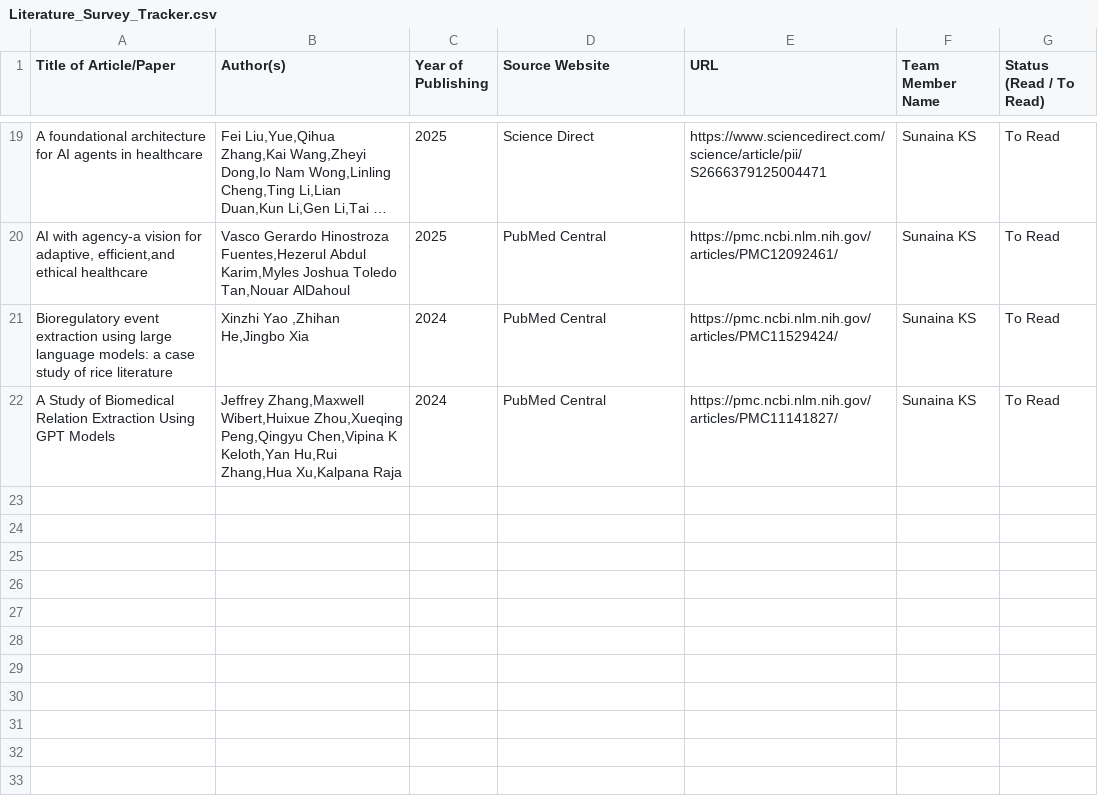
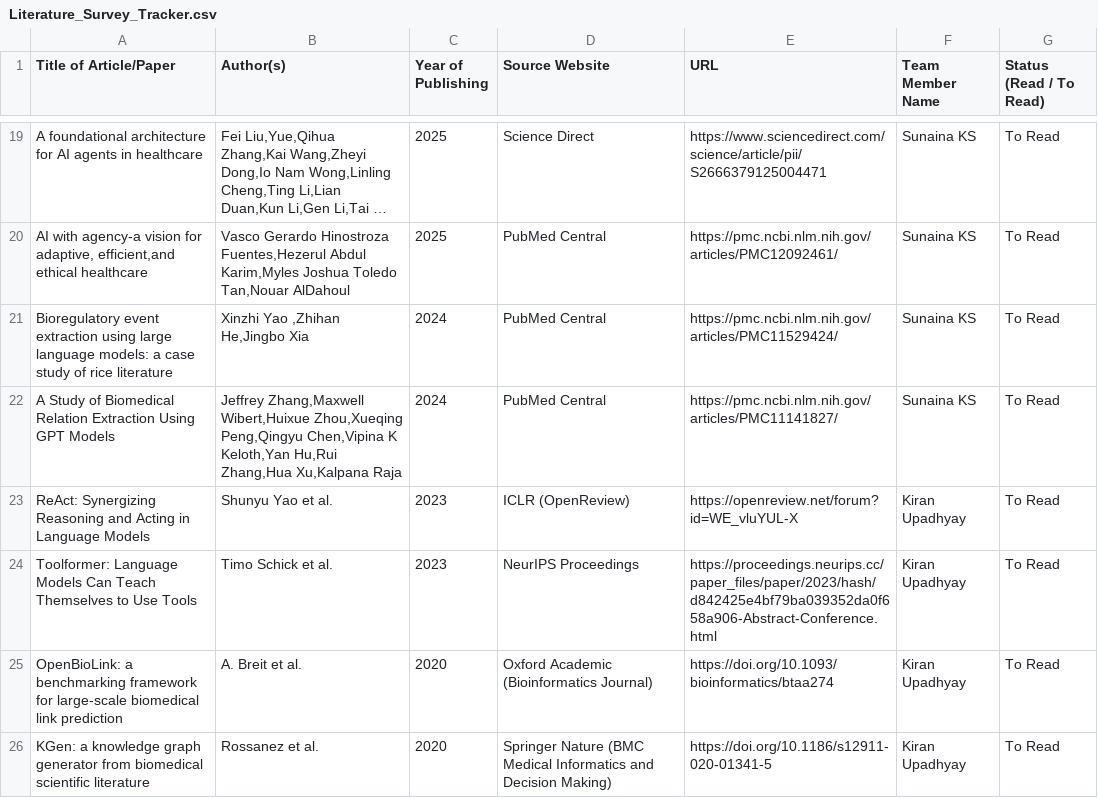
Before and after one commit to UpadhyayKiran/mtech-capstone-project, a CSV file: docs/literature survey/Literature_Survey_Tracker.csv, drawn as a sheet; only a part is shown, gaps mark what is left out; long unchanged cells end in …; the diff names each change by its address in the sheet, - before the commit and + after, or states it on an @@ line.

Commit message:
Update Literature Survey Tracker with new entries

```diff
--- a/docs/literature survey/Literature_Survey_Tracker.csv
+++ b/docs/literature survey/Literature_Survey_Tracker.csv
+row 23: ReAct: Synergizing Reasoning and Acting in Language Models | Shunyu Yao et al. | 2023 | ICLR (OpenReview) | https://openreview.net/forum?id=WE_vluYUL-X | Kiran Upadhyay | To Read
+row 24: Toolformer: Language Models Can Teach Themselves to Use Tools | Timo Schick et al. | 2023 | NeurIPS Proceedings | https://proceedings.neurips.cc/paper_files/paper/2023/hash/d842425e4bf79ba039352da0f658a906-Abstract-Conference.html | Kiran Upadhyay | To Read
+row 25: OpenBioLink: a benchmarking framework for large-scale biomedical link prediction | A. Breit et al. | 2020 | Oxford Academic (Bioinformatics Journal) | https://doi.org/10.1093/bioinformatics/btaa274 | Kiran Upadhyay | To Read
+row 26: KGen: a knowledge graph generator from biomedical scientific literature | Rossanez et al. | 2020 | Springer Nature (BMC Medical Informatics and Decision Making) | https://doi.org/10.1186/s12911-020-01341-5 | Kiran Upadhyay | To Read
```
